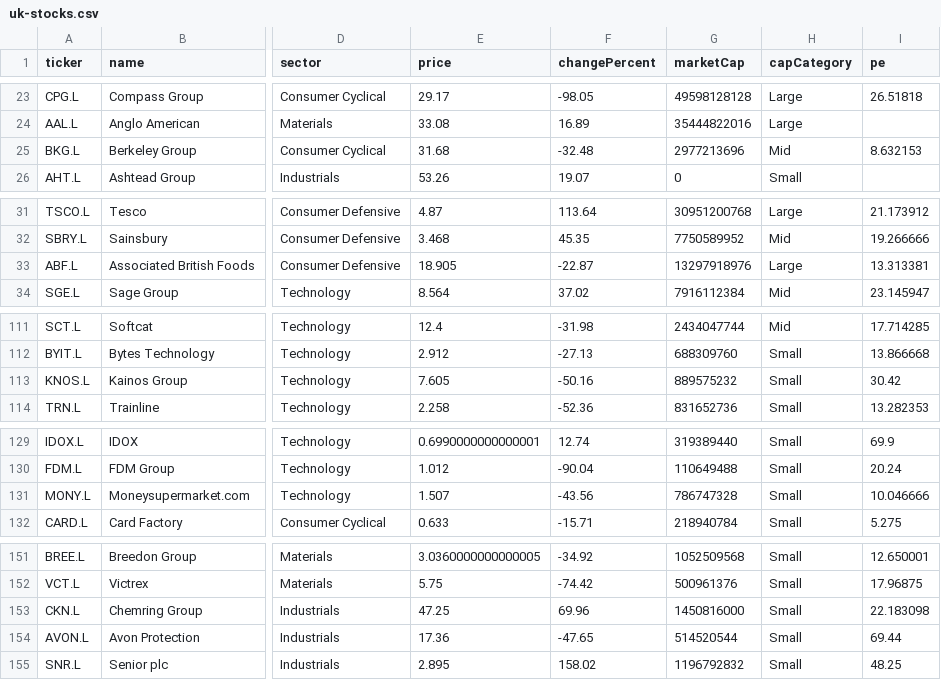
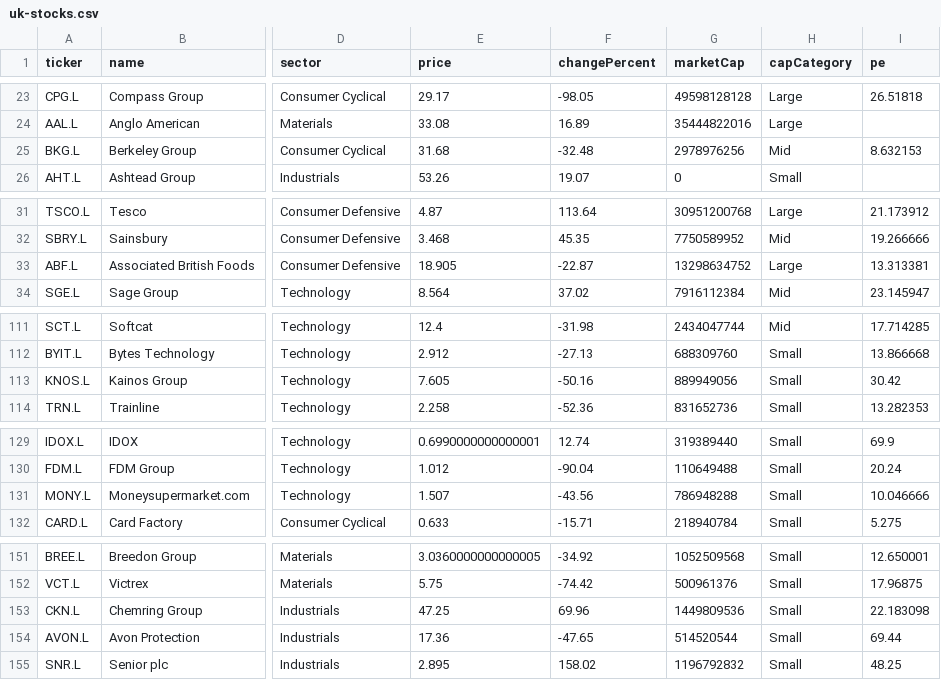
Before and after one commit to devops-monk/share-market, a CSV file: data/uk-stocks.csv, drawn as a sheet; only a part is shown, gaps mark what is left out; the diff covers the shown part only; the diff names each change by its address in the sheet, - before the commit and + after, or states it on an @@ line.

```diff
--- a/data/uk-stocks.csv
+++ b/data/uk-stocks.csv
-G25 (marketCap): 2977213696
+G25 (marketCap): 2978976256
-G33 (marketCap): 13297918976
+G33 (marketCap): 13298634752
-G113 (marketCap): 889575232
+G113 (marketCap): 889949056
-G131 (marketCap): 786747328
+G131 (marketCap): 786948288
-G153 (marketCap): 1450816000
+G153 (marketCap): 1449809536
```
Also changed, not shown: 10 edited cells elsewhere in this file, data/us-stocks.csv, 15 other files.
